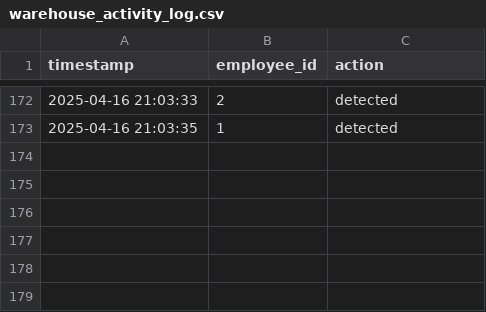
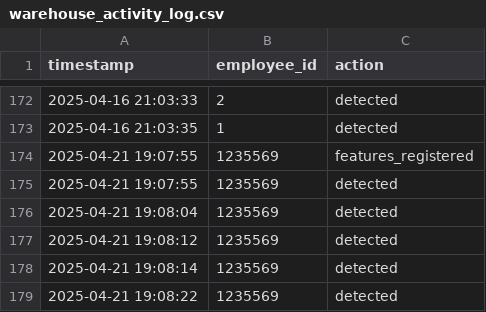
Before and after one commit to j22k/Gaint-workerID-mapping, a CSV file: warehouse_activity_log.csv, drawn as a sheet; only a part is shown, gaps mark what is left out.

```diff
--- a/warehouse_activity_log.csv
+++ b/warehouse_activity_log.csv
@@ -173 +173,7 @@ timestamp,employee_id,action
 2025-04-16 21:03:35,1,detected
+2025-04-21 19:07:55,1235569,features_registered
+2025-04-21 19:07:55,1235569,detected
+2025-04-21 19:08:04,1235569,detected
+2025-04-21 19:08:12,1235569,detected
+2025-04-21 19:08:14,1235569,detected
+2025-04-21 19:08:22,1235569,detected
```
Also changed, not shown: 3 other files.
